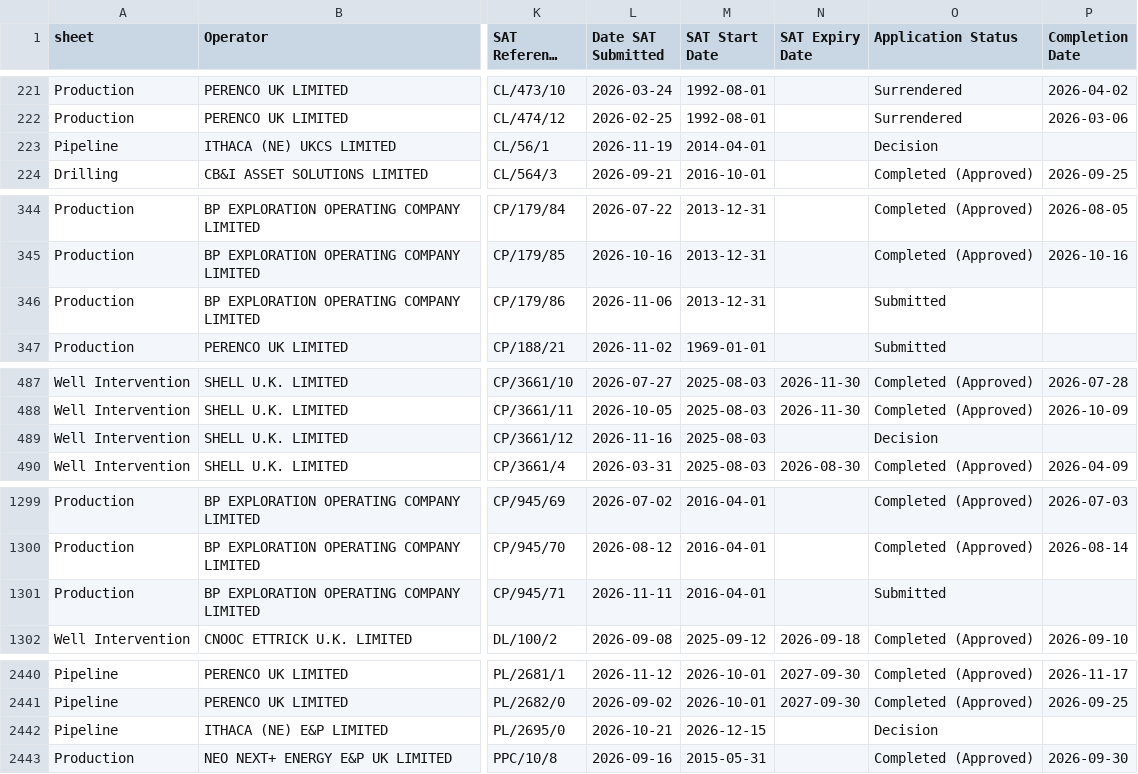
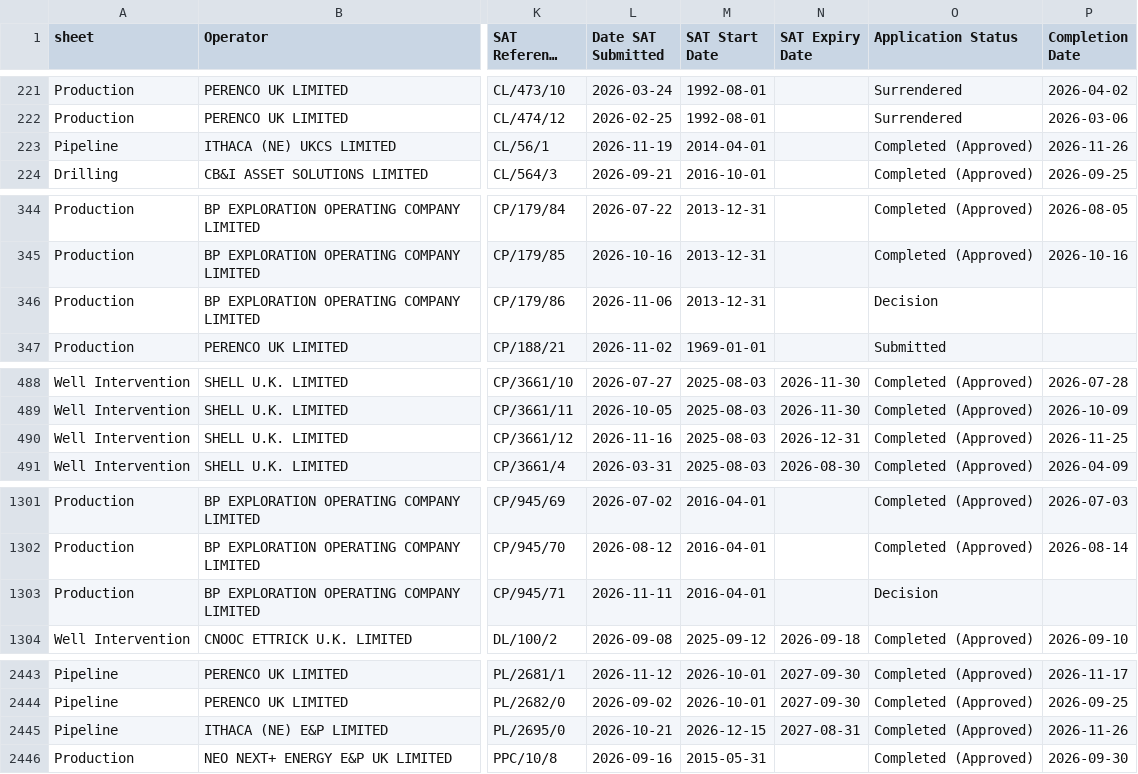
Before and after one commit to pushpingeo/simops-radar, a CSV file: raw/pets/pets_2026.csv, drawn as a sheet; only a part is shown, gaps mark what is left out; long unchanged cells end in …; addresses are those after the commit; the diff covers the shown part only; the diff names each change by its address in the sheet, - before the commit and + after, or states it on an @@ line.

```diff
--- a/raw/pets/pets_2026.csv
+++ b/raw/pets/pets_2026.csv
-O223 (Application Status): Decision
+O223 (Application Status): Completed (Approved)
-P223 (Completion Date): (empty)
+P223 (Completion Date): 2026-11-26
-O346 (Application Status): Submitted
+O346 (Application Status): Decision
-N490 (SAT Expiry Date): (empty)
+N490 (SAT Expiry Date): 2026-12-31
-O490 (Application Status): Decision
+O490 (Application Status): Completed (Approved)
-P490 (Completion Date): (empty)
+P490 (Completion Date): 2026-11-25
-O1303 (Application Status): Submitted
+O1303 (Application Status): Decision
-N2445 (SAT Expiry Date): (empty)
+N2445 (SAT Expiry Date): 2027-08-31
-O2445 (Application Status): Decision
+O2445 (Application Status): Completed (Approved)
-P2445 (Completion Date): (empty)
+P2445 (Completion Date): 2026-11-26
```
Also changed, not shown: 3 added rows and 15 edited cells elsewhere in this file, 5 other files.
